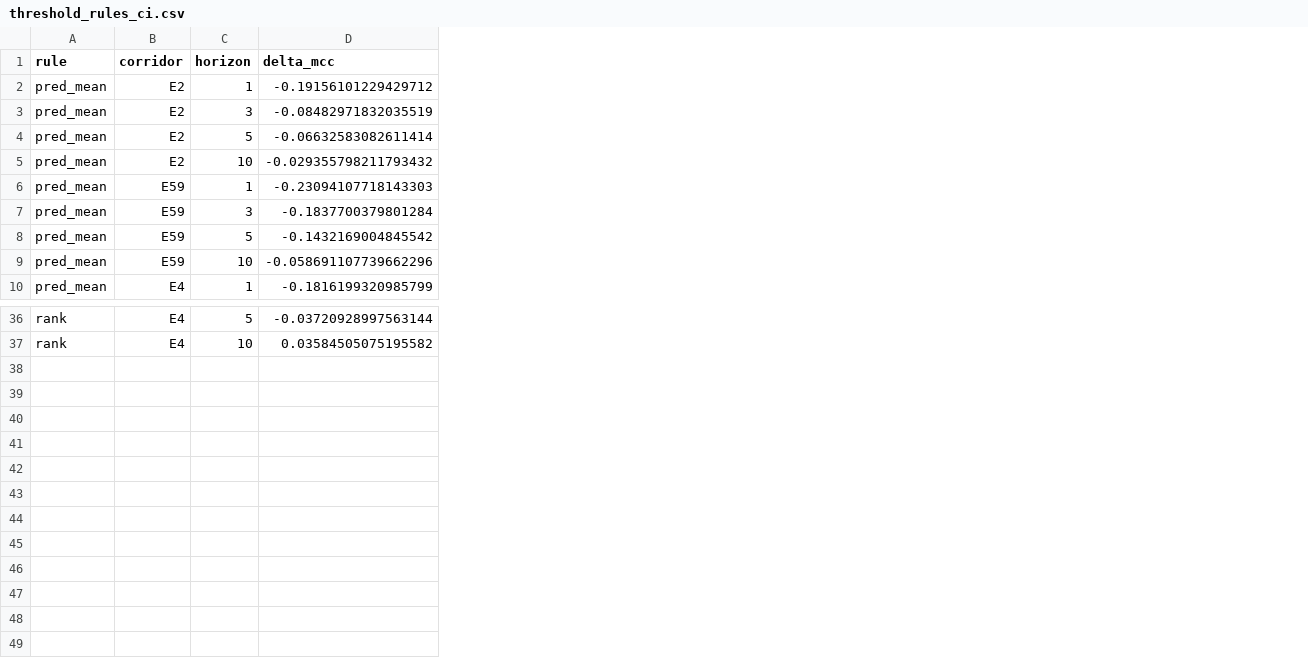
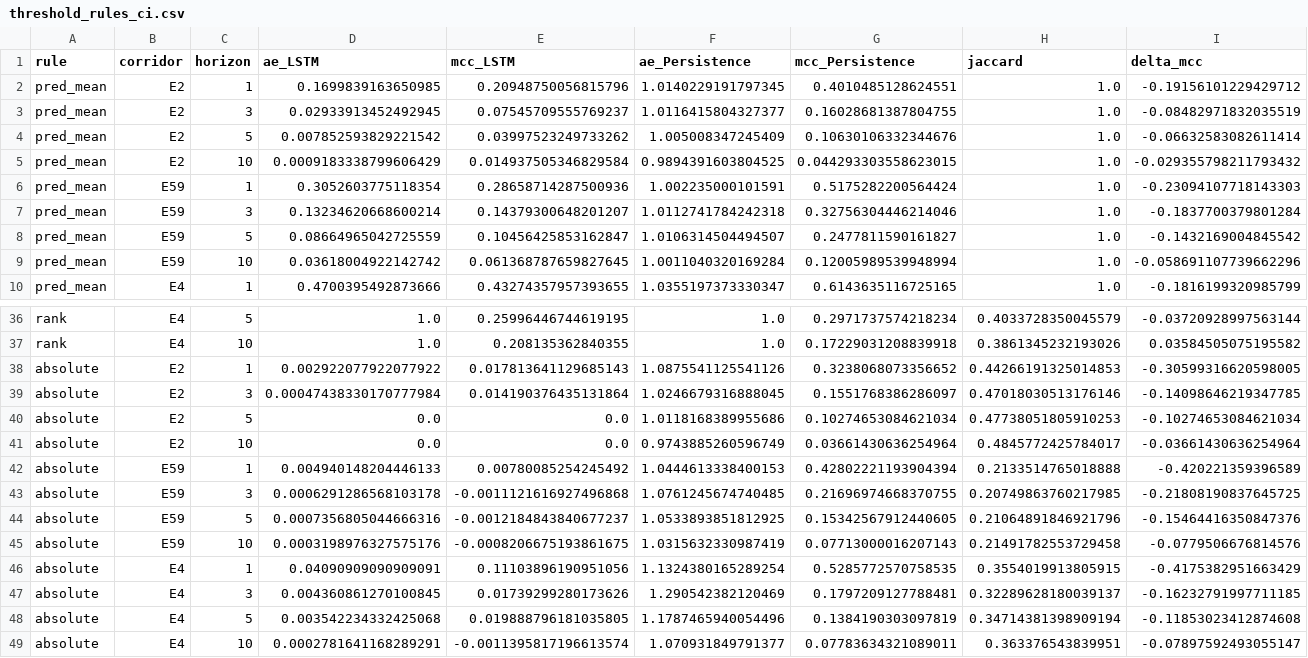
Before and after one commit to Alex-Huaracha/multibus-headway-forecast, a CSV file: docs/resultados/csv-multihorizon/threshold_rules_ci.csv, drawn as a sheet; only a part is shown, gaps mark what is left out; rows hold the shown columns only; the diff names each change by its address in the sheet, - before the commit and + after, or states it on an @@ line.

```diff
--- a/docs/resultados/csv-multihorizon/threshold_rules_ci.csv
+++ b/docs/resultados/csv-multihorizon/threshold_rules_ci.csv
+column D (ae_LSTM), rows 2-10: 0.1699839163650985 | 0.02933913452492945 | 0.007852593829221542 | 0.0009183338799606429 | 0.3052603775118354 | 0.13234620668600214 | 0.08664965042725559 | 0.03618004922142742 | 0.4700395492873666; rows 36-37: 1.0 | 1.0
+column E (mcc_LSTM), rows 2-10: 0.20948750056815796 | 0.07545709555769237 | 0.03997523249733262 | 0.014937505346829584 | 0.28658714287500936 | 0.14379300648201207 | 0.10456425853162847 | 0.061368787659827645 | 0.43274357957393655; rows 36-37: 0.25996446744619195 | 0.208135362840355
+column F (ae_Persistence), rows 2-10: 1.0140229191797345 | 1.0116415804327377 | 1.005008347245409 | 0.9894391603804525 | 1.002235000101591 | 1.0112741784242318 | 1.0106314504494507 | 1.0011040320169284 | 1.0355197373330347; rows 36-37: 1.0 | 1.0
+column G (mcc_Persistence), rows 2-10: 0.4010485128624551 | 0.16028681387804755 | 0.10630106332344676 | 0.044293303558623015 | 0.5175282200564424 | 0.32756304446214046 | 0.2477811590161827 | 0.12005989539948994 | 0.6143635116725165; rows 36-37: 0.2971737574218234 | 0.17229031208839918
+column H (jaccard), rows 2-10: all 1.0; rows 36-37: 0.4033728350045579 | 0.3861345232193026
+row 38: absolute | E2 | 1 | 0.002922077922077922 | 0.017813641129685143 | 1.0875541125541126 | 0.3238068073356652 | 0.44266191325014853 | -0.30599316620598005
+row 39: absolute | E2 | 3 | 0.00047438330170777984 | 0.014190376435131864 | 1.0246679316888045 | 0.1551768386286097 | 0.47018030513176146 | -0.14098646219347785
+row 40: absolute | E2 | 5 | 0.0 | 0.0 | 1.0118168389955686 | 0.10274653084621034 | 0.47738051805910253 | -0.10274653084621034
+row 41: absolute | E2 | 10 | 0.0 | 0.0 | 0.9743885260596749 | 0.03661430636254964 | 0.4845772425784017 | -0.03661430636254964
+row 42: absolute | E59 | 1 | 0.004940148204446133 | 0.00780085254245492 | 1.0444613338400153 | 0.42802221193904394 | 0.2133514765018888 | -0.420221359396589
+row 43: absolute | E59 | 3 | 0.0006291286568103178 | -0.0011121616927496868 | 1.0761245674740485 | 0.21696974668370755 | 0.20749863760217985 | -0.21808190837645725
+row 44: absolute | E59 | 5 | 0.0007356805044666316 | -0.0012184843840677237 | 1.0533893851812925 | 0.15342567912440605 | 0.21064891846921796 | -0.15464416350847376
+row 45: absolute | E59 | 10 | 0.0003198976327575176 | -0.0008206675193861675 | 1.0315632330987419 | 0.07713000016207143 | 0.21491782553729458 | -0.0779506676814576
+row 46: absolute | E4 | 1 | 0.04090909090909091 | 0.11103896190951056 | 1.1324380165289254 | 0.5285772570758535 | 0.3554019913805915 | -0.4175382951663429
+row 47: absolute | E4 | 3 | 0.004360861270100845 | 0.01739299280173626 | 1.290542382120469 | 0.1797209127788481 | 0.32289628180039137 | -0.16232791997711185
+row 48: absolute | E4 | 5 | 0.003542234332425068 | 0.019888796181035805 | 1.1787465940054496 | 0.1384190303097819 | 0.34714381398909194 | -0.11853023412874608
+row 49: absolute | E4 | 10 | 0.0002781641168289291 | -0.0011395817196613574 | 1.070931849791377 | 0.07783634321089011 | 0.363376543839951 | -0.07897592493055147
```
Also changed, not shown: 6 other files.
